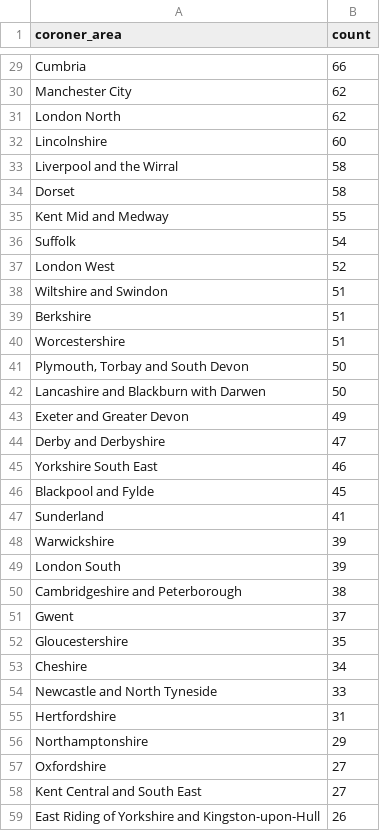
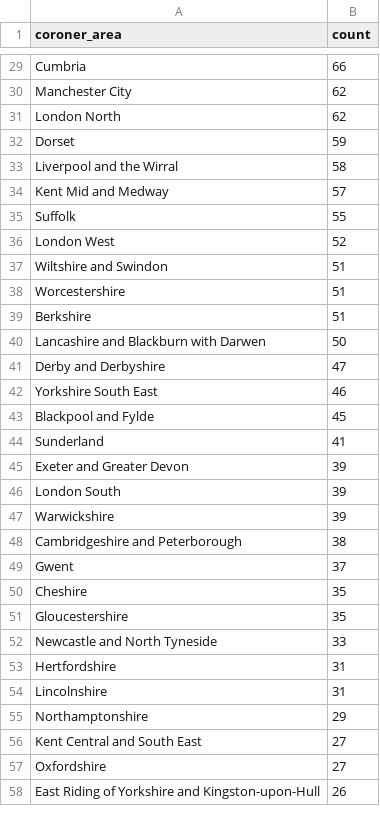
Before and after one commit to maxafanasiev/test_actions, a CSV file: src/analyse/counts/data/area/area-counts.csv, drawn as a sheet; only a part is shown, gaps mark what is left out; the diff covers the shown part only.

```diff
--- a/src/analyse/counts/data/area/area-counts.csv
+++ b/src/analyse/counts/data/area/area-counts.csv
@@ -31,14 +31,11 @@ Manchester City,62
 London North,62
-Lincolnshire,60
+Dorset,59
 Liverpool and the Wirral,58
-Dorset,58
-Kent Mid and Medway,55
-Suffolk,54
+Kent Mid and Medway,57
+Suffolk,55
 London West,52
 Wiltshire and Swindon,51
+Worcestershire,51
 Berkshire,51
-Worcestershire,51
-"Plymouth, Torbay and South Devon",50
 Lancashire and Blackburn with Darwen,50
-Exeter and Greater Devon,49
 Derby and Derbyshire,47
@@ -47,13 +44,15 @@ Blackpool and Fylde,45
 Sunderland,41
+Exeter and Greater Devon,39
+London South,39
 Warwickshire,39
-London South,39
 Cambridgeshire and Peterborough,38
 Gwent,37
+Cheshire,35
 Gloucestershire,35
-Cheshire,34
 Newcastle and North Tyneside,33
 Hertfordshire,31
+Lincolnshire,31
 Northamptonshire,29
+Kent Central and South East,27
 Oxfordshire,27
-Kent Central and South East,27
 East Riding of Yorkshire and Kingston-upon-Hull,26
```
Also changed, not shown: 17 added rows, 6 removed rows, 3 moved rows and 11 edited cells elsewhere in this file, src/analyse/counts/data/area/area-years.csv, src/analyse/counts/data/name/name-years.csv, 28 other files.
